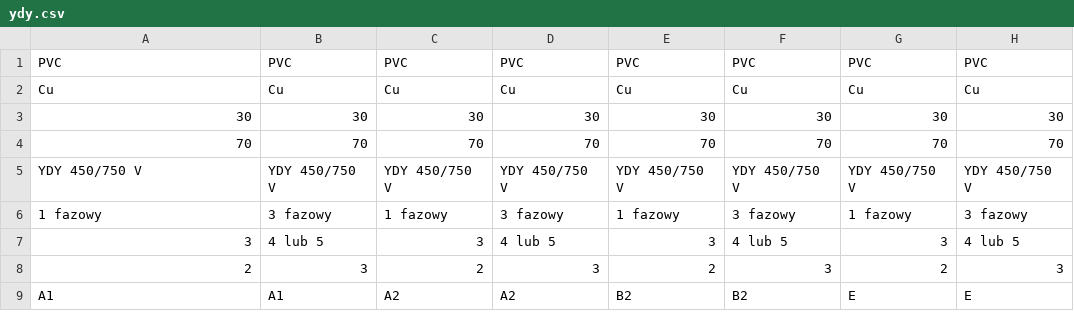
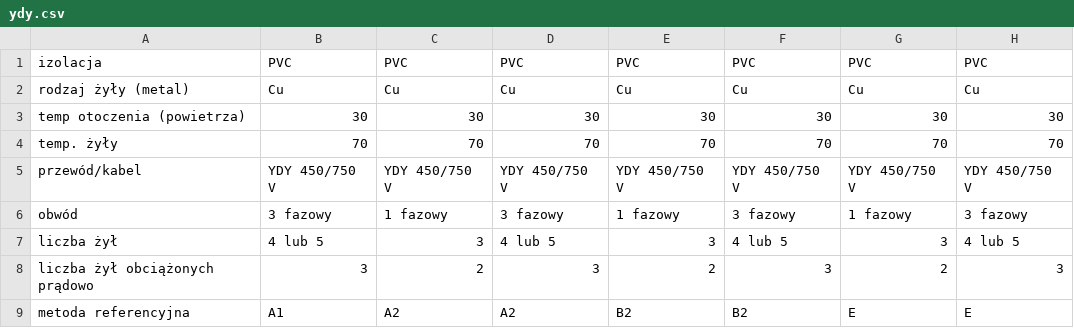
Before and after one commit to kriskros341/nkt-app, a CSV file: xd/ydy.csv, drawn as a sheet.

```diff
--- a/xd/ydy.csv
+++ b/xd/ydy.csv
@@ -1,9 +1,9 @@
-PVC;PVC;PVC;PVC;PVC;PVC;PVC;PVC
-Cu;Cu;Cu;Cu;Cu;Cu;Cu;Cu
-30;30;30;30;30;30;30;30
-70;70;70;70;70;70;70;70
-YDY 450/750 V;YDY 450/750 V;YDY 450/750 V;YDY 450/750 V;YDY 450/750 V;YDY 450/750 V;YDY 450/750 V;YDY 450/750 V
- 1 fazowy;3 fazowy; 1 fazowy;3 fazowy; 1 fazowy;3 fazowy; 1 fazowy;3 fazowy
-3;4 lub 5;3;4 lub 5;3;4 lub 5;3;4 lub 5
-2;3;2;3;2;3;2;3
-A1;A1;A2 ;A2;B2;B2;E;E
+izolacja;PVC;PVC;PVC;PVC;PVC;PVC;PVC
+rodzaj żyły (metal);Cu;Cu;Cu;Cu;Cu;Cu;Cu
+temp otoczenia (powietrza);30;30;30;30;30;30;30
+temp. żyły ;70;70;70;70;70;70;70
+przewód/kabel;YDY 450/750 V;YDY 450/750 V;YDY 450/750 V;YDY 450/750 V;YDY 450/750 V;YDY 450/750 V;YDY 450/750 V
+obwód;3 fazowy; 1 fazowy;3 fazowy; 1 fazowy;3 fazowy; 1 fazowy;3 fazowy
+liczba żył ;4 lub 5;3;4 lub 5;3;4 lub 5;3;4 lub 5
+liczba żył obciążonych prądowo;3;2;3;2;3;2;3
+metoda referencyjna;A1;A2 ;A2;B2;B2;E;E
```
Also changed, not shown: 3 other files.
